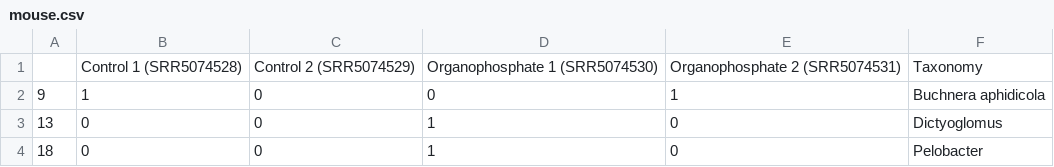
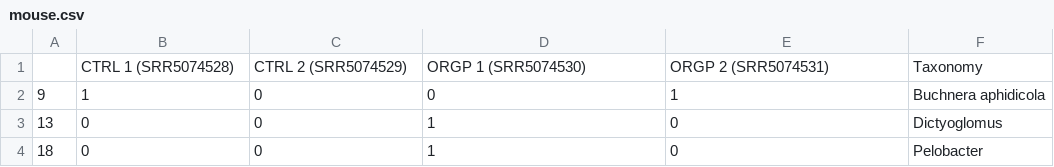
Before and after one commit to phelelani/nf-rnaSeqMetagen, a CSV file: docs/examples/output/upset/data/mouse/mouse.csv, drawn as a sheet; only a part is shown; removed rows and columns are numbered as before the commit, all else as after; the diff names each change by its address in the sheet, - before the commit and + after, or states it on an @@ line.

Commit message:
Upset data for examples!

```diff
--- a/docs/examples/output/upset/data/mouse/mouse.csv
+++ b/docs/examples/output/upset/data/mouse/mouse.csv
-row 1:  | Control 1 (SRR5074528) | Control 2 (SRR5074529) | Organophosphate 1 (SRR5074530) | Organophosphate 2 (SRR5074531) | Taxonomy
+row 1:  | CTRL 1 (SRR5074528) | CTRL 2 (SRR5074529) | ORGP 1 (SRR5074530) | ORGP 2 (SRR5074531) | Taxonomy
```
Also changed, not shown: 1 other file.
